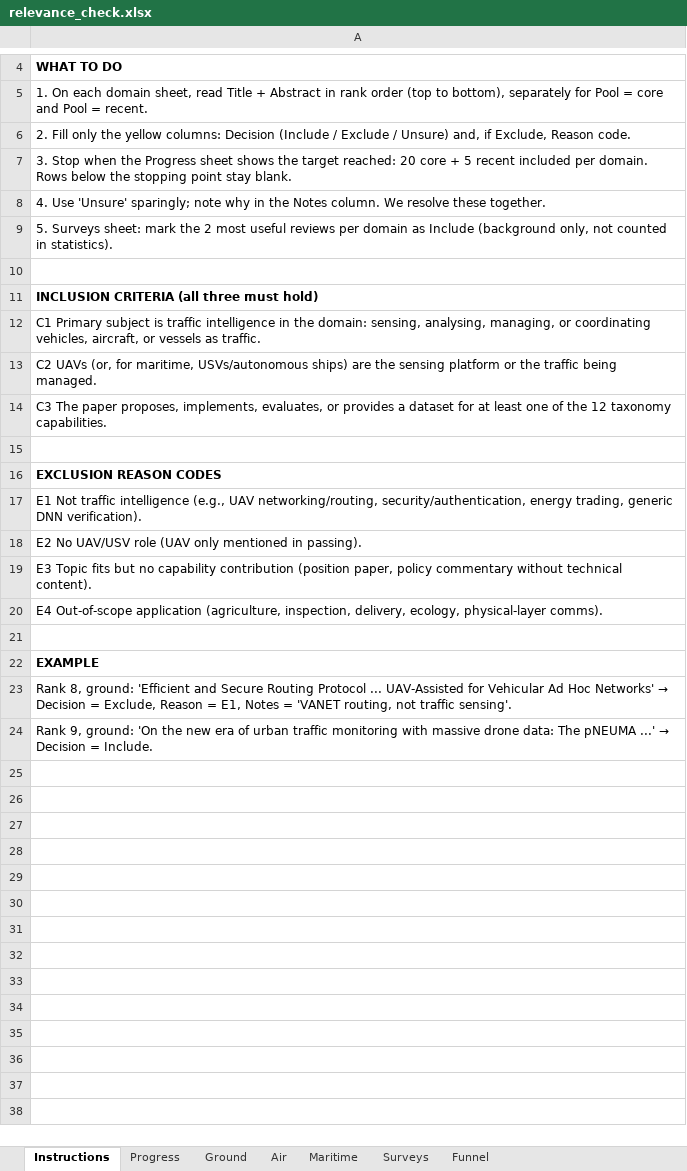
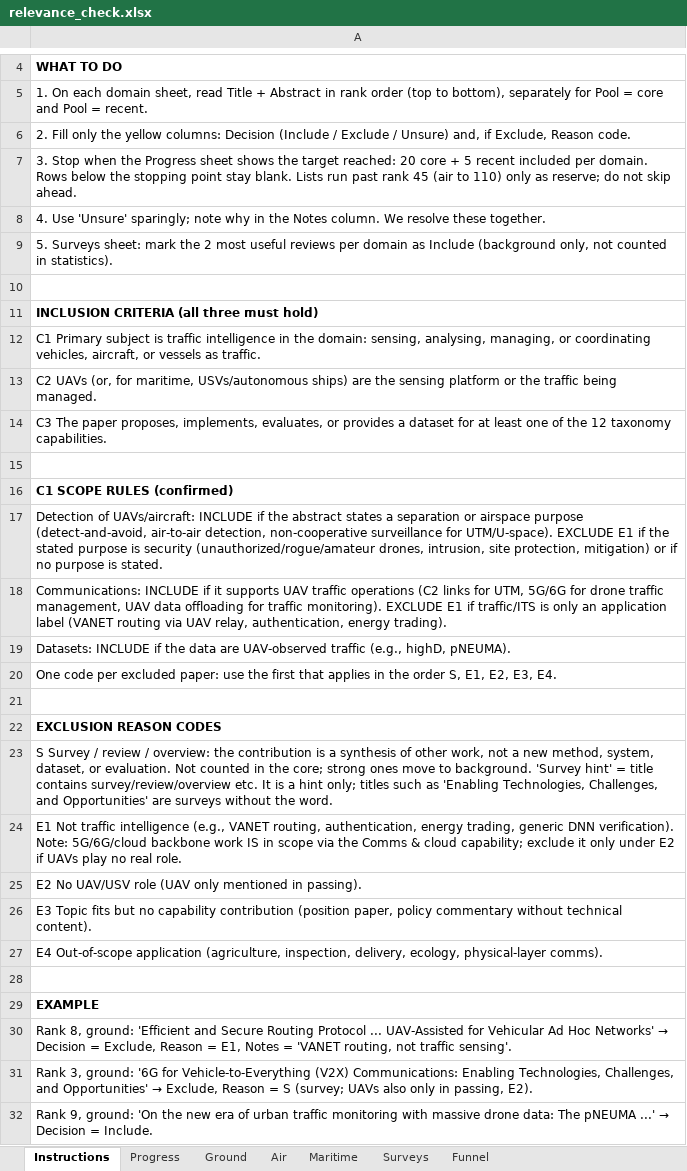
Before and after one commit to ferociouslion555/uav-intelligence, an Excel workbook: relevance_check.xlsx, sheet Instructions, drawn as a sheet; only a part is shown, gaps mark what is left out; values as stored, in another font and other column widths than the file's, no borders; addresses are those after the commit; the diff names each change by its address in the sheet, - before the commit and + after, or states it on an @@ line.

```diff
--- a/relevance_check.xlsx (sheet Instructions)
+++ b/relevance_check.xlsx (sheet Instructions)
-A7: …stay blank.
+A7: …stay blank. Lists run past rank 45 (air to 110) only as reserve; do not skip ahead.
+row 16: C1 SCOPE RULES (confirmed)
+row 17: Detection of UAVs/aircraft: INCLUDE if the abstract states a separation or airspace purpose (detect-and-avoid, air-to-air detection, non-cooperative surveillance for UTM/U-space). EXCLUDE E1 if the stated purpose is security (unauthorized/rogue/amateur drones, intrusion, site protection, mitigation) or if no purpose is stated.
+row 18: Communications: INCLUDE if it supports UAV traffic operations (C2 links for UTM, 5G/6G for drone traffic management, UAV data offloading for traffic monitoring). EXCLUDE E1 if traffic/ITS is only an application label (VANET routing via UAV relay, authentication, energy trading).
+row 19: Datasets: INCLUDE if the data are UAV-observed traffic (e.g., highD, pNEUMA).
+row 20: One code per excluded paper: use the first that applies in the order S, E1, E2, E3, E4.
+row 21: (empty)
-A23: E1 Not traffic intelligence (e.g., UAV networking/routing, security/authentication, energy trading, generic DNN verification).
+A23: S Survey / review / overview: the contribution is a synthesis of other work, not a new method, system, dataset, or evaluation. Not counted in the core; strong ones move to background. 'Survey hint' = title contains survey/review/overview etc. It is a hint only; titles such as 'Enabling Technologies, Challenges, and Opportunities' are surveys without the word.
+row 24: E1 Not traffic intelligence (e.g., VANET routing, authentication, energy trading, generic DNN verification). Note: 5G/6G/cloud backbone work IS in scope via the Comms & cloud capability; exclude it only under E2 if UAVs play no real role.
+row 31: Rank 3, ground: '6G for Vehicle-to-Everything (V2X) Communications: Enabling Technologies, Challenges, and Opportunities' → Exclude, Reason = S (survey; UAVs also only in passing, E2).
```
Also changed, not shown: sheet Air, sheet Ground, sheet Maritime, sheet Surveys, formulas that keep their value.
